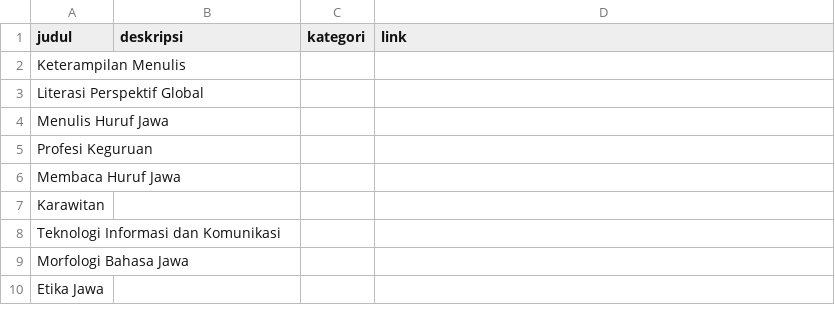
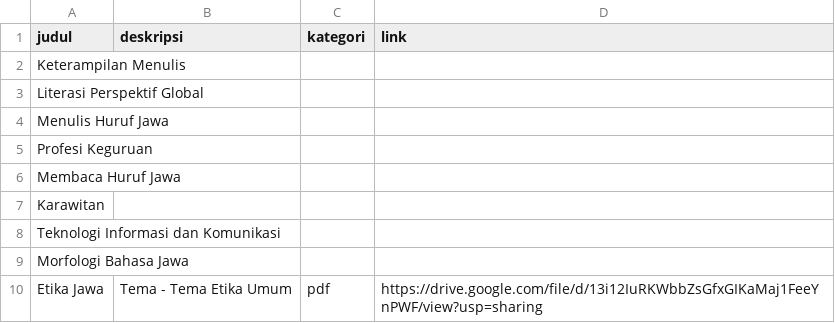
Before and after one commit to ardia-kun/pbj24, a CSV file: data/materi-kuliah.csv, drawn as a sheet.

Commit message:
new materi etika
Signed-off-by: ardia-kun <ardiayogabekti@gmail.com>

```diff
--- a/data/materi-kuliah.csv
+++ b/data/materi-kuliah.csv
@@ -9,2 +9,2 @@ Teknologi Informasi dan Komunikasi,,,
 Morfologi Bahasa Jawa,,,
-Etika Jawa ,,,
+Etika Jawa , Tema - Tema Etika Umum,pdf,https://drive.google.com/file/d/13i12IuRKWbbZsGfxGIKaMaj1FeeYnPWF/view?usp=sharing
```
